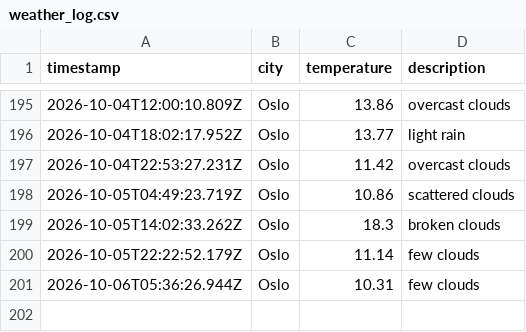
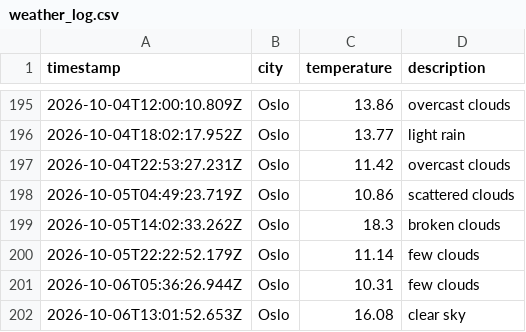
Before and after one commit to AshSensei13/weather-data-ops, a CSV file: data/weather_log.csv, drawn as a sheet; only a part is shown, gaps mark what is left out; the diff names each change by its address in the sheet, - before the commit and + after, or states it on an @@ line.

```diff
--- a/data/weather_log.csv
+++ b/data/weather_log.csv
+row 202: 2026-10-06T13:01:52.653Z | Oslo | 16.08 | clear sky
```
Also changed, not shown: 1 other file.
